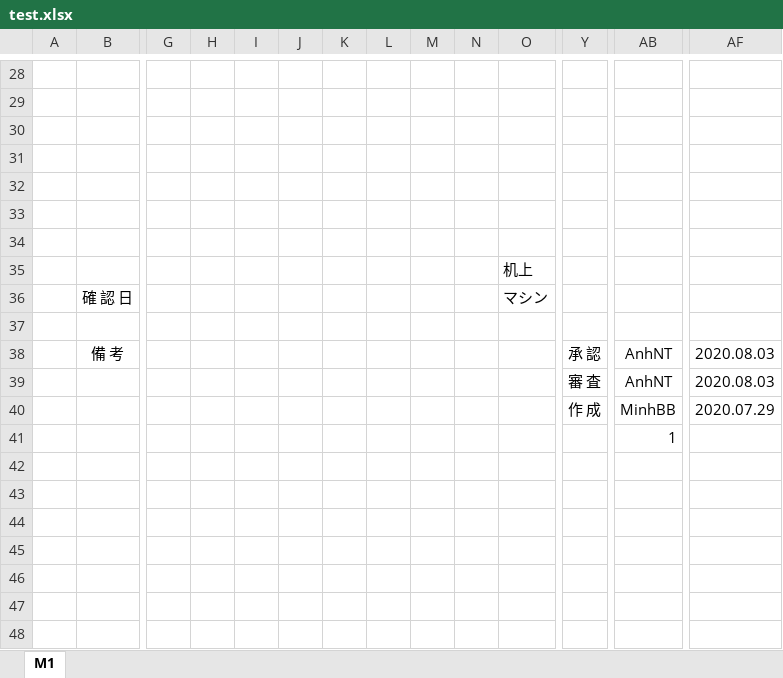
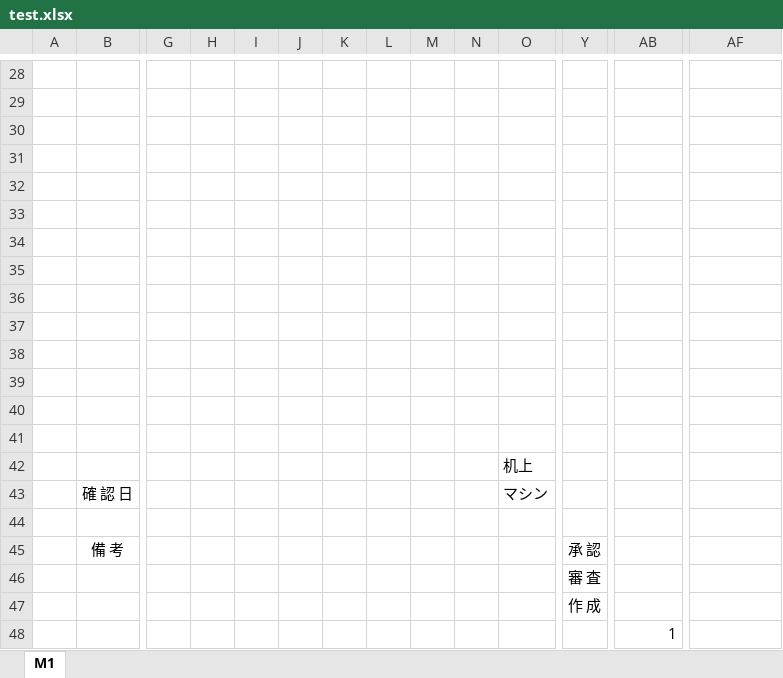
Before and after one commit to buiminh15/MERN_practice, an Excel workbook: backend/templates/test.xlsx, sheet M1, drawn as a sheet; only a part is shown, gaps mark what is left out; values as stored, in another font and other column widths than the file's, no borders; charts and pictures not drawn; removed rows and columns are numbered as before the commit, all else as after; rows hold the shown columns only; the diff covers the shown part only; the diff names each change by its address in the sheet, - before the commit and + after, or states it on an @@ line.

Commit message:
change excel

```diff
--- a/backend/templates/test.xlsx (sheet M1)
+++ b/backend/templates/test.xlsx (sheet M1)
+row 34: (empty)
+row 35: (empty)
+row 36: (empty)
+row 37: (empty)
+row 38: (empty)
+row 39: (empty)
+row 40: (empty)
-AB45: AnhNT
+AB45: (empty)
-AF45: 2020.08.03
+AF45: (empty)
-row 39:  |  |  |  |  |  |  |  |  |  |  | 審 査 | AnhNT | 2020.08.03
-row 40:  |  |  |  |  |  |  |  |  |  |  | 作 成 | MinhBB | 2020.07.29
+row 46:  |  |  |  |  |  |  |  |  |  |  | 審 査
+row 47:  |  |  |  |  |  |  |  |  |  |  | 作 成
```
Also changed, not shown: merged cells elsewhere in this sheet, 5 other files.
